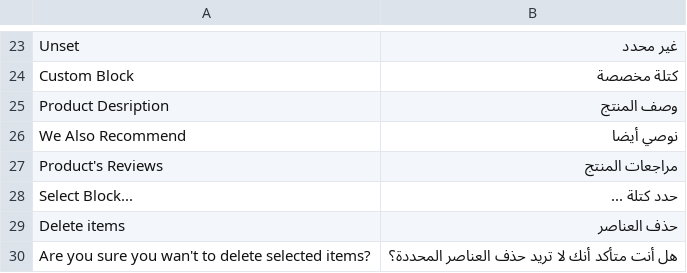
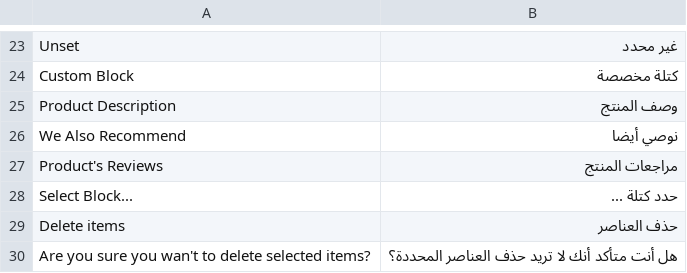
Before and after one commit to swissup/module-easytabs, a CSV file: i18n/ar_SA.csv, drawn as a sheet; only a part is shown, gaps mark what is left out.

```diff
--- a/i18n/ar_SA.csv
+++ b/i18n/ar_SA.csv
@@ -24,3 +24,3 @@ Unset,"غير محدد"
 "Custom Block","كتلة مخصصة"
-"Product Desription","وصف المنتج"
+"Product Description","وصف المنتج"
 "We Also Recommend","نوصي أيضا"
```
Also changed, not shown: i18n/de_DE.csv, i18n/en_US.csv, 14 other files.
